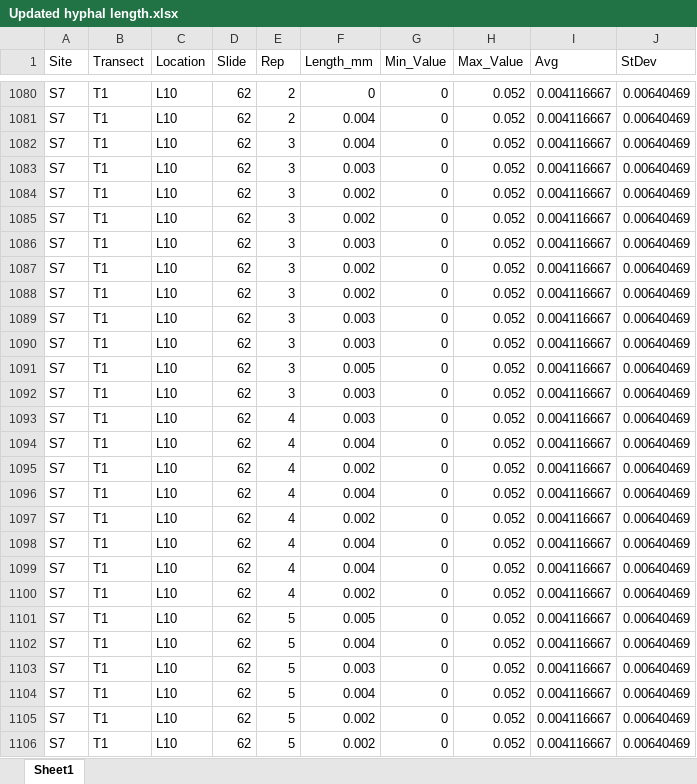
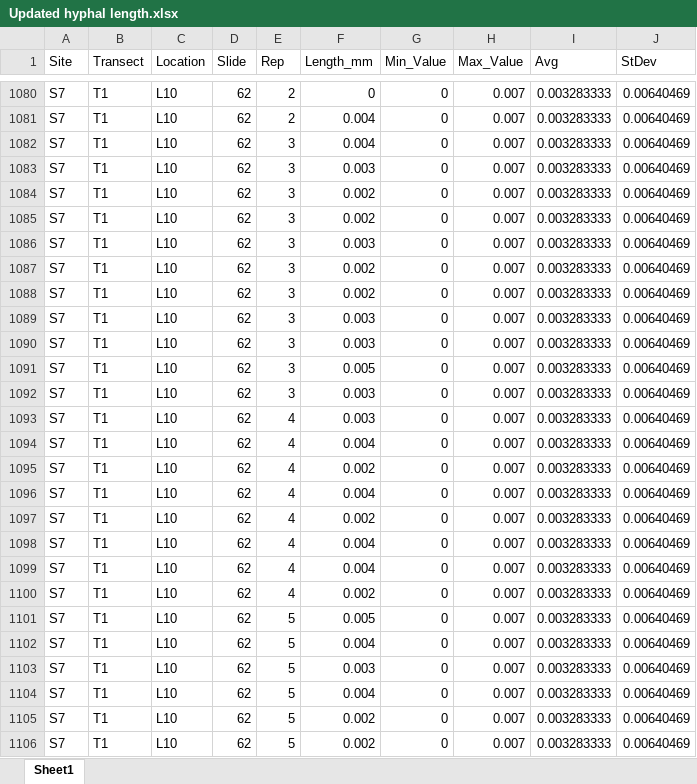
Before and after one commit to amaiamm8/ABS_second_round, an Excel workbook: raw/Updated hyphal length.xlsx, sheet Sheet1, drawn as a sheet; only a part is shown, gaps mark what is left out; values as stored, in another font and other column widths than the file's, no borders; the diff covers the shown part only; the diff names each change by its address in the sheet, - before the commit and + after, or states it on an @@ line.

```diff
--- a/raw/Updated hyphal length.xlsx (sheet Sheet1)
+++ b/raw/Updated hyphal length.xlsx (sheet Sheet1)
-H1080:H1106 (Max_Value): 0.052
+H1080:H1106 (Max_Value): 0.007
-I1080:I1106 (Avg): 0.004116667
+I1080:I1106 (Avg): 0.003283333
```
Also changed, not shown: 3 removed rows and 151 edited cells elsewhere in this sheet, raw/alldataforbiomass.xlsx, raw/alldataforlength.xlsx, 13 other files.
